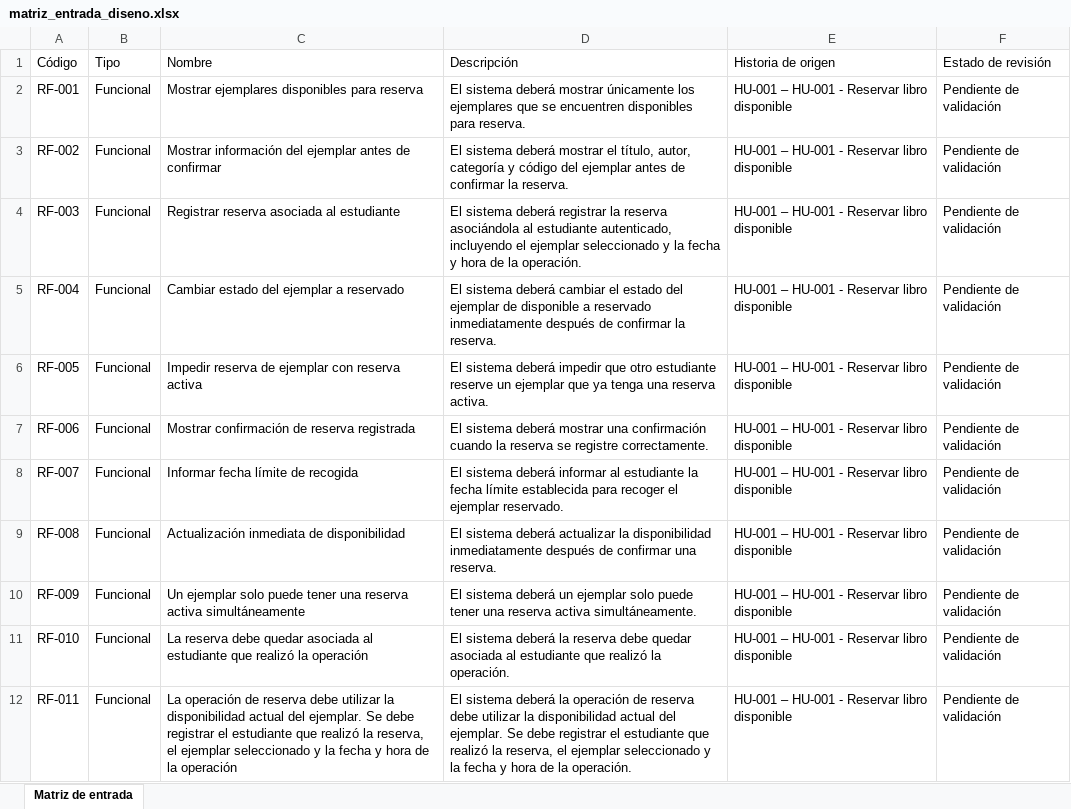
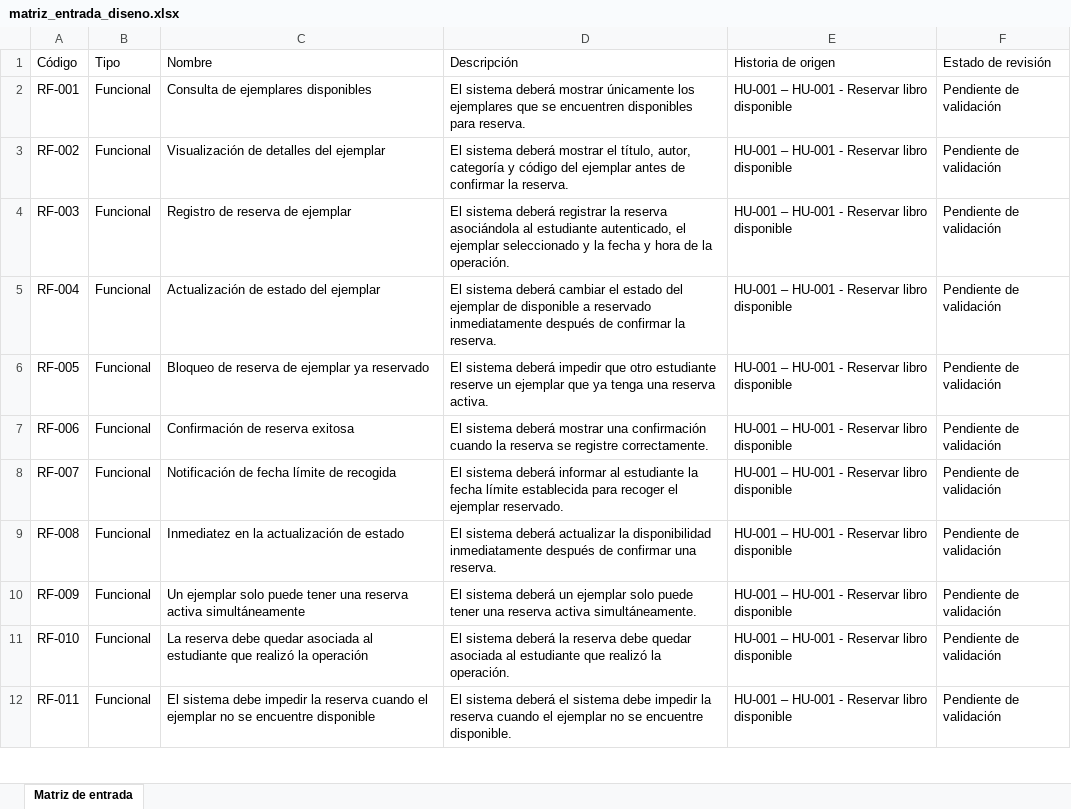
Before and after one commit to acuarionat/modelo-multiagente-dev, an Excel workbook: output/xlsx/matriz_entrada_diseno.xlsx, sheet Matriz de entrada, drawn as a sheet; only a part is shown; values as stored, in another font and other column widths than the file's, no borders; the diff covers the shown part only; the diff names each change by its address in the sheet, - before the commit and + after, or states it on an @@ line.

```diff
--- a/output/xlsx/matriz_entrada_diseno.xlsx (sheet Matriz de entrada)
+++ b/output/xlsx/matriz_entrada_diseno.xlsx (sheet Matriz de entrada)
-C2 (Nombre): Mostrar ejemplares disponibles para reserva
+C2 (Nombre): Consulta de ejemplares disponibles
-C3 (Nombre): Mostrar información del ejemplar antes de confirmar
+C3 (Nombre): Visualización de detalles del ejemplar
-C4 (Nombre): Registrar reserva asociada al estudiante
+C4 (Nombre): Registro de reserva de ejemplar
-D4 (Descripción): …estudiante autenticado, incluyendo el ejemplar…
+D4 (Descripción): …estudiante autenticado, el ejemplar…
-C5 (Nombre): Cambiar estado del ejemplar a reservado
+C5 (Nombre): Actualización de estado del ejemplar
-C6 (Nombre): Impedir reserva de ejemplar con reserva activa
+C6 (Nombre): Bloqueo de reserva de ejemplar ya reservado
-C7 (Nombre): Mostrar confirmación de reserva registrada
+C7 (Nombre): Confirmación de reserva exitosa
-C8 (Nombre): Informar fecha límite de recogida
+C8 (Nombre): Notificación de fecha límite de recogida
-C9 (Nombre): Actualización inmediata de disponibilidad
+C9 (Nombre): Inmediatez en la actualización de estado
-C12 (Nombre): La operación de reserva debe utilizar la disponibilidad actual del ejemplar. Se debe registrar el estudiante que realizó la reserva, el ejemplar seleccionado y la fecha y hora de la operación
+C12 (Nombre): El sistema debe impedir la reserva cuando el ejemplar no se encuentre disponible
-D12 (Descripción): …sistema deberá la operación de reserva debe utilizar la disponibilidad actual del ejemplar. Se debe registrar el estudiante que realizó la reserva, el ejemplar seleccionado y la fecha y hora de la operación.
+D12 (Descripción): …sistema deberá el sistema debe impedir la reserva cuando el ejemplar no se encuentre disponible.
```
Also changed, not shown: 1 added row and 22 edited cells elsewhere in this sheet, output/xlsx/matriz_codificacion_20260812.xlsx, output/xlsx/matriz_entrada_codificacion.xlsx, 9 other files.
